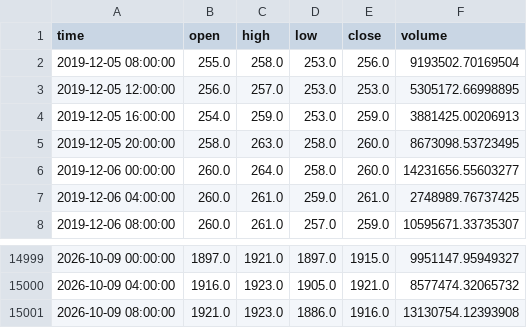
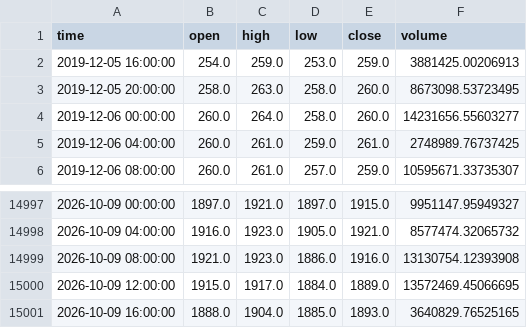
Before and after one commit to koreacoinlee/coin-research-bot, a CSV file: data/KRW-XRP_4h.csv, drawn as a sheet; only a part is shown, gaps mark what is left out.

```diff
--- a/data/KRW-XRP_4h.csv
+++ b/data/KRW-XRP_4h.csv
@@ -1,4 +1,2 @@
 time,open,high,low,close,volume
-2019-12-05 08:00:00,255.0,258.0,253.0,256.0,9193502.70169504
-2019-12-05 12:00:00,256.0,257.0,253.0,253.0,5305172.66998895
 2019-12-05 16:00:00,254.0,259.0,253.0,259.0,3881425.00206913
@@ -15001 +14999,3 @@ time,open,high,low,close,volume
 2026-10-09 08:00:00,1921.0,1923.0,1886.0,1916.0,13130754.12393908
+2026-10-09 12:00:00,1915.0,1917.0,1884.0,1889.0,13572469.45066695
+2026-10-09 16:00:00,1888.0,1904.0,1885.0,1893.0,3640829.76525165
```
Also changed, not shown: data/KRW-SOL_4h.csv, 6 other files.
